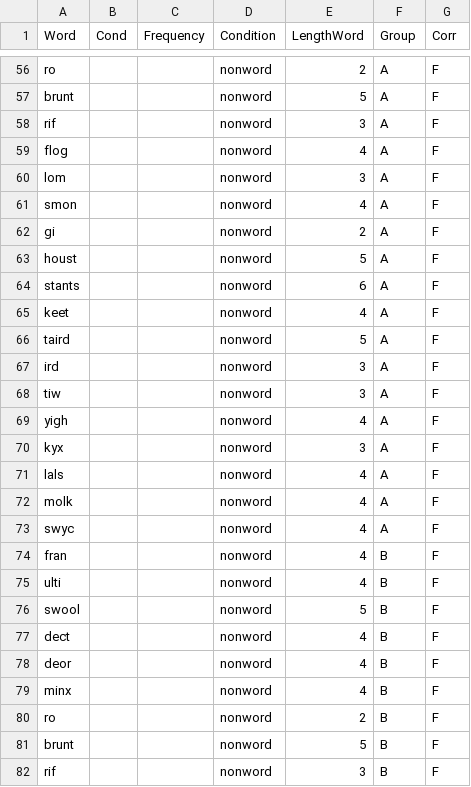
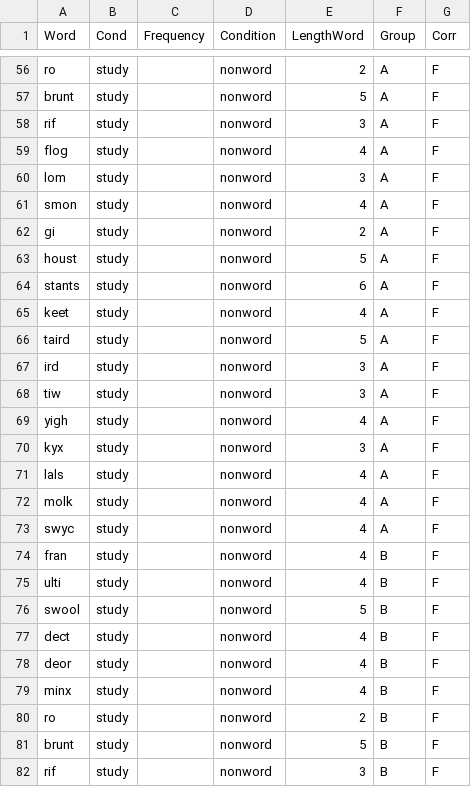
Before and after one commit to skeptikantin/ldth, a CSV file: chunk_includes/lk_main.csv, drawn as a sheet; only a part is shown, gaps mark what is left out; the diff covers the shown part only; the diff names each change by its address in the sheet, - before the commit and + after, or states it on an @@ line.

```diff
--- a/chunk_includes/lk_main.csv
+++ b/chunk_includes/lk_main.csv
-B56:B82 (Cond): (empty)
+B56:B82 (Cond): study
```
Also changed, not shown: 70 edited cells elsewhere in this file, 2 other files.
